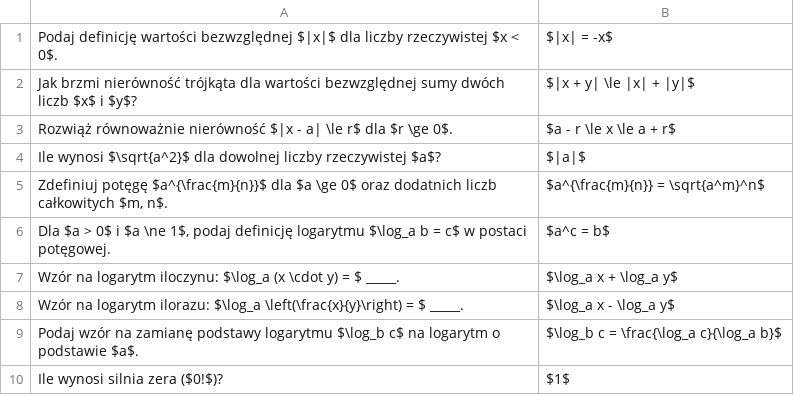
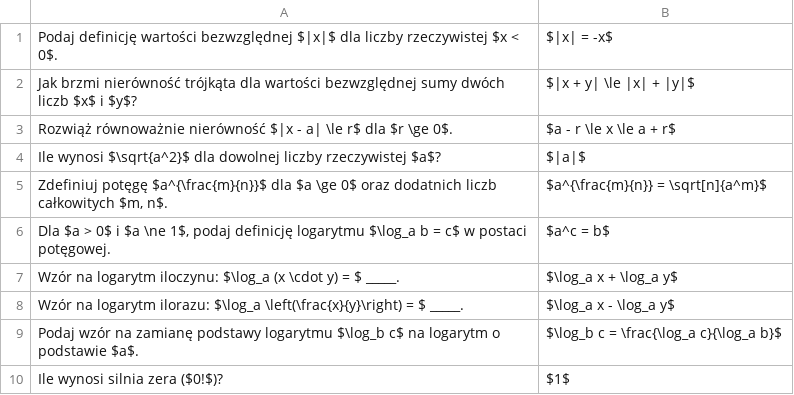
Before and after one commit to Shafosphere/learning-app-mobile, a CSV file: assets/data/math2.csv, drawn as a sheet; only a part is shown.

```diff
--- a/assets/data/math2.csv
+++ b/assets/data/math2.csv
@@ -4,3 +4,3 @@ Rozwiąż równoważnie nierówność $|x - a| \le r$ dla $r \ge 0$.,$a - r \le
 Ile wynosi $\sqrt{a^2}$ dla dowolnej liczby rzeczywistej $a$?,$|a|$
-"Zdefiniuj potęgę $a^{\frac{m}{n}}$ dla $a \ge 0$ oraz dodatnich liczb całkowitych $m, n$.",$a^{\frac{m}{n}} = \sqrt{a^m}^n$
+"Zdefiniuj potęgę $a^{\frac{m}{n}}$ dla $a \ge 0$ oraz dodatnich liczb całkowitych $m, n$.",$a^{\frac{m}{n}} = \sqrt[n]{a^m}$
 "Dla $a > 0$ i $a \ne 1$, podaj definicję logarytmu $\log_a b = c$ w postaci potęgowej.",$a^c = b$
```
Also changed, not shown: assets/data/astronomia.csv, 21 other files.
